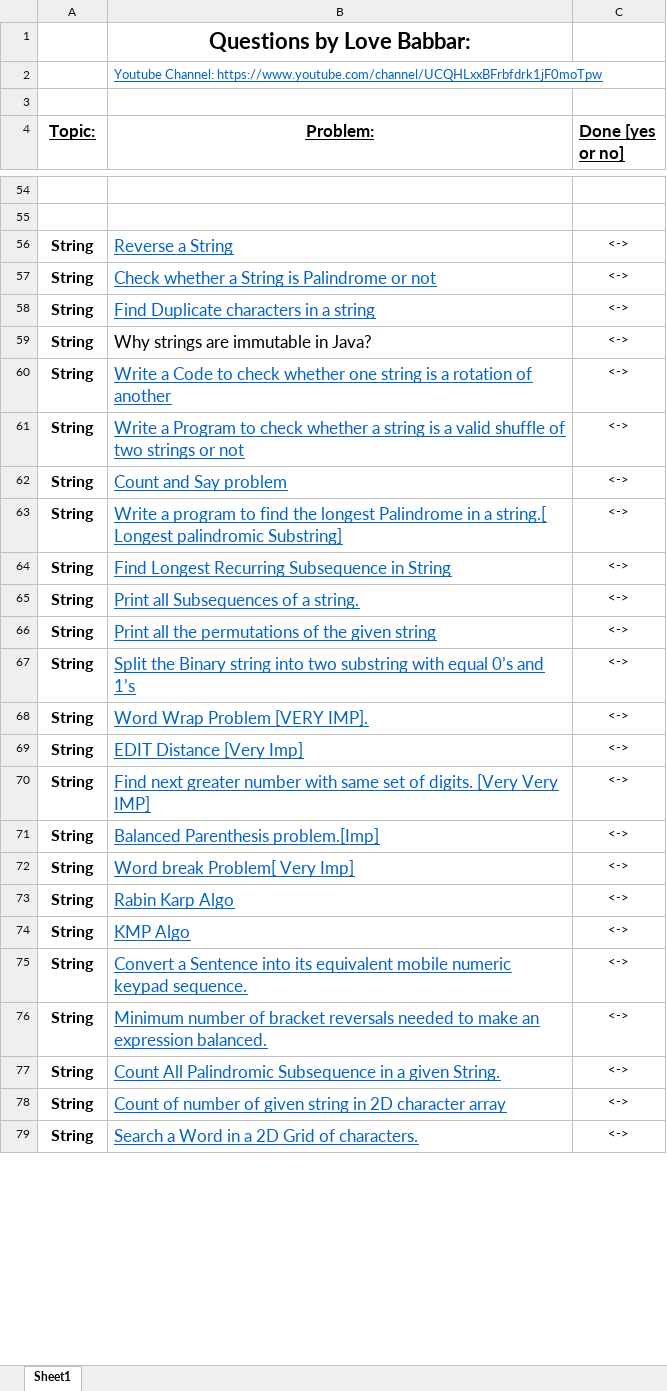
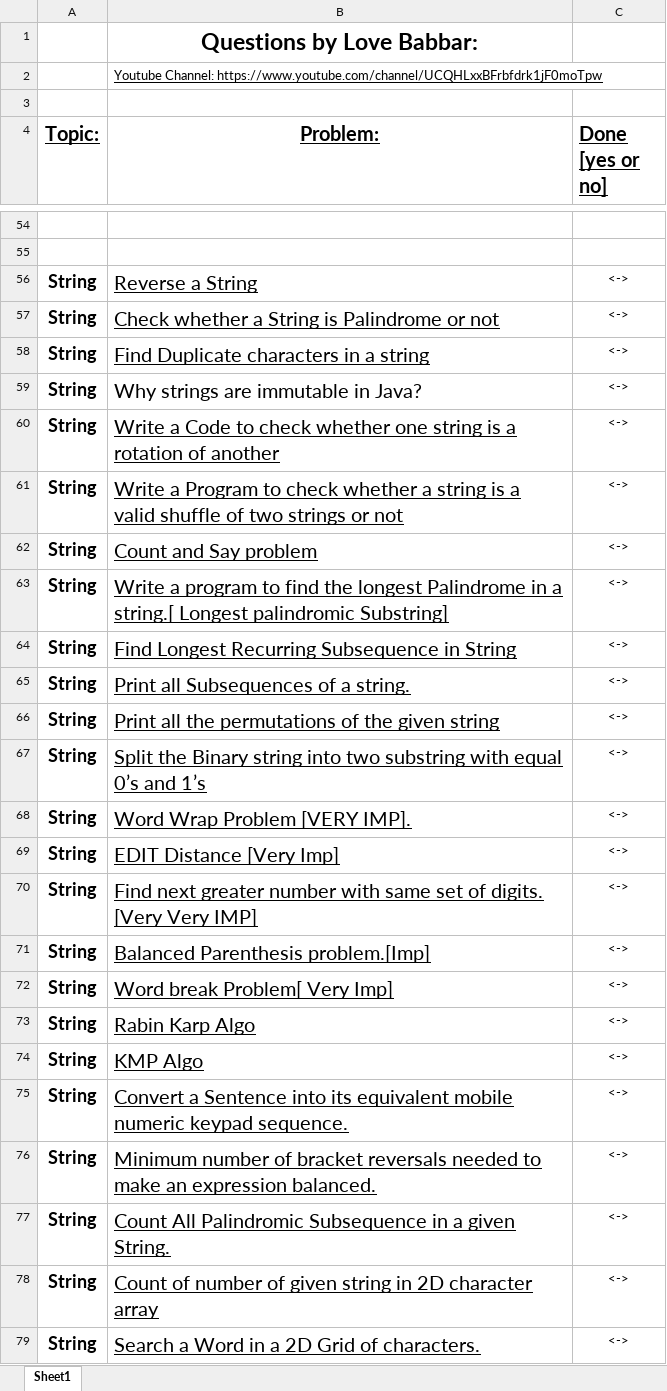
Before and after one commit to Ahmad10Raza/DSA-Practices, an Excel workbook: Question.xlsx, sheet Sheet1, drawn as a sheet; only a part is shown, gaps mark what is left out; values as stored, in another font and other column widths than the file's, no borders; the diff covers the shown part only; the diff names each change by its address in the sheet, - before the commit and + after, or states it on an @@ line.

```diff
--- a/Question.xlsx (sheet Sheet1)
+++ b/Question.xlsx (sheet Sheet1)
@@ B1 text size: larger @@
-B2 text colour: #0563C1
+B2 text colour: black
@@ A4:C4 text size: larger @@
@@ A56:B79 text size: larger @@
-B56:B58 text colour: #0563C1
+B56:B58 text colour: black
-B60:B79 text colour: #0563C1
+B60:B79 text colour: black
```
Also changed, not shown: cell formats elsewhere in this sheet, 2 other files.
